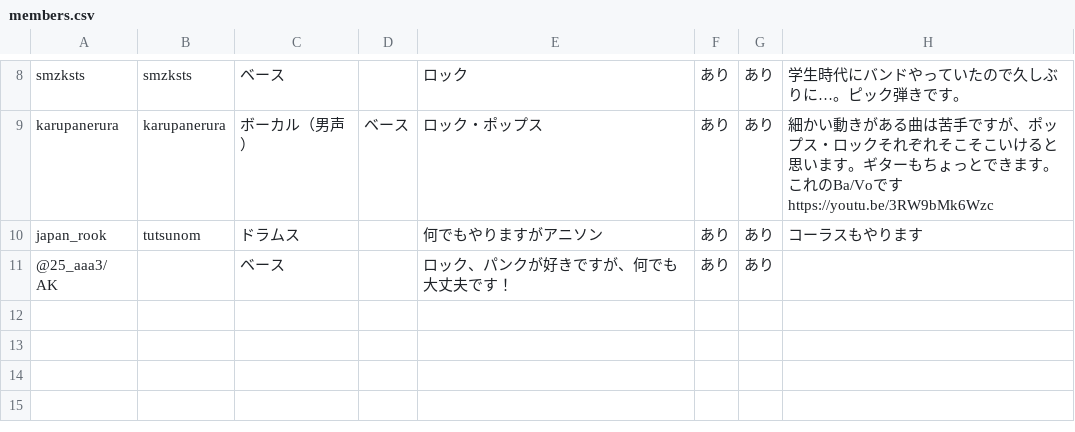
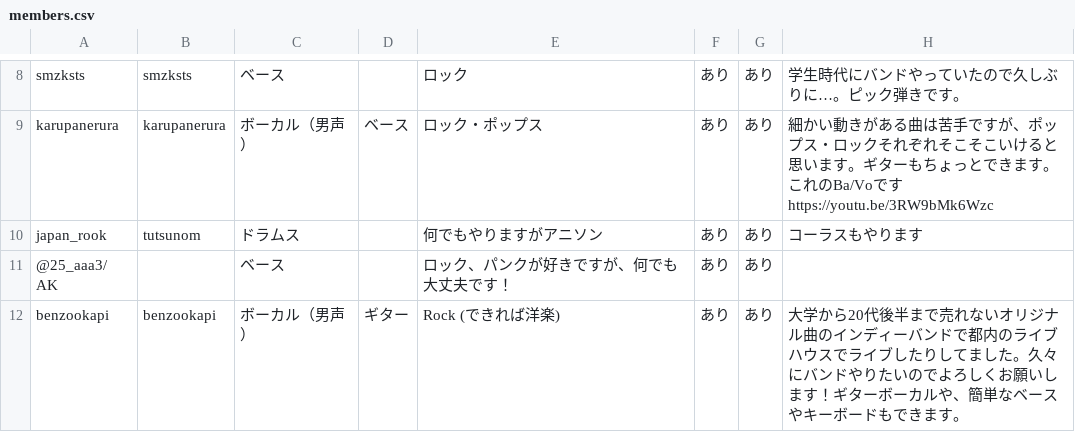
Before and after one commit to jyoshise/tech-rock-festival, a CSV file: members.csv, drawn as a sheet; only a part is shown, gaps mark what is left out; the diff names each change by its address in the sheet, - before the commit and + after, or states it on an @@ line.

Commit message:
update members.csv

```diff
--- a/members.csv
+++ b/members.csv
+row 12: benzookapi | benzookapi | ボーカル（男声） | ギター | Rock (できれば洋楽) | あり | あり | 大学から20代後半まで売れないオリジナル曲のインディーバンドで都内のライブハウスでライブしたりしてました。久々にバンドやりたいのでよろしくお願いします！ギターボーカルや、簡単なベースやキーボードもできます。
```
